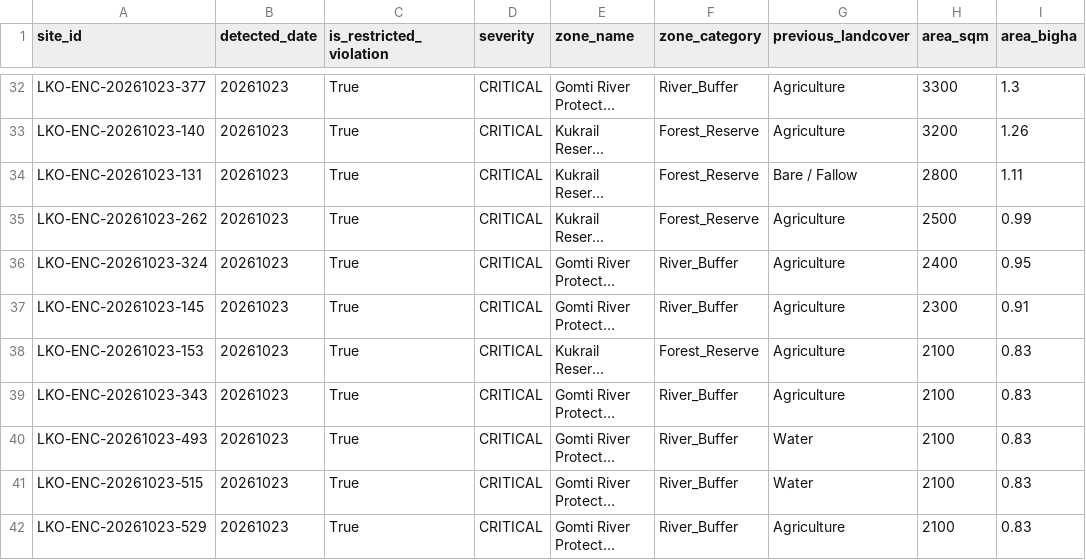
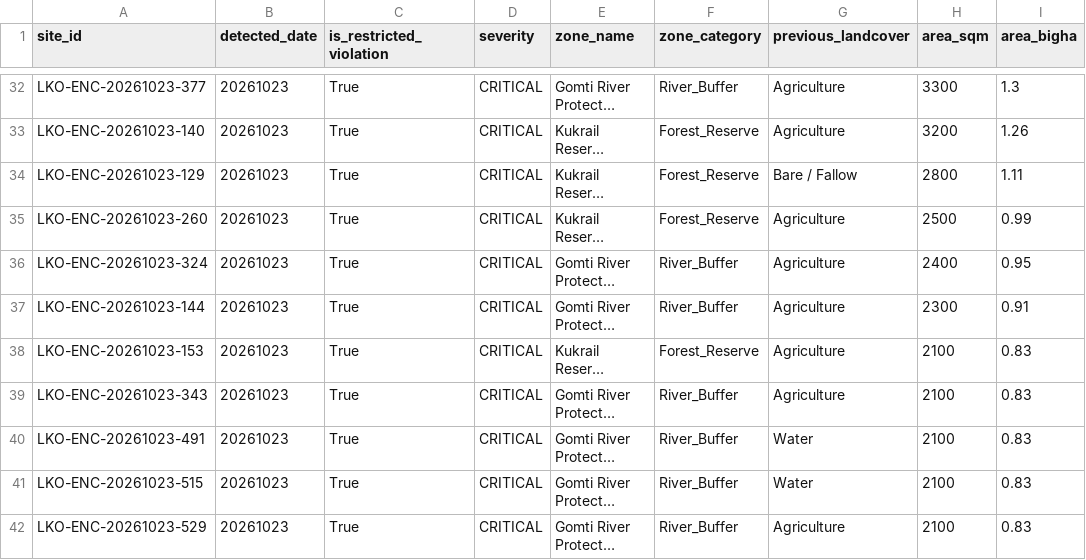
Before and after one commit to THEOxVISHAL/Lucknow-geospatial-ai, a CSV file: monitoring_results/encroachment_alerts_latest.csv, drawn as a sheet; only a part is shown, gaps mark what is left out; long unchanged cells end in …; the diff covers the shown part only; the diff names each change by its address in the sheet, - before the commit and + after, or states it on an @@ line.

```diff
--- a/monitoring_results/encroachment_alerts_latest.csv
+++ b/monitoring_results/encroachment_alerts_latest.csv
-A34 (site_id): LKO-ENC-20261023-131
+A34 (site_id): LKO-ENC-20261023-129
-A35 (site_id): LKO-ENC-20261023-262
+A35 (site_id): LKO-ENC-20261023-260
-A37 (site_id): LKO-ENC-20261023-145
+A37 (site_id): LKO-ENC-20261023-144
-A40 (site_id): LKO-ENC-20261023-493
+A40 (site_id): LKO-ENC-20261023-491
```
Also changed, not shown: 1 added row, 1 removed row and 20 edited cells elsewhere in this file, monitoring_results/trends.csv, 6 other files.
